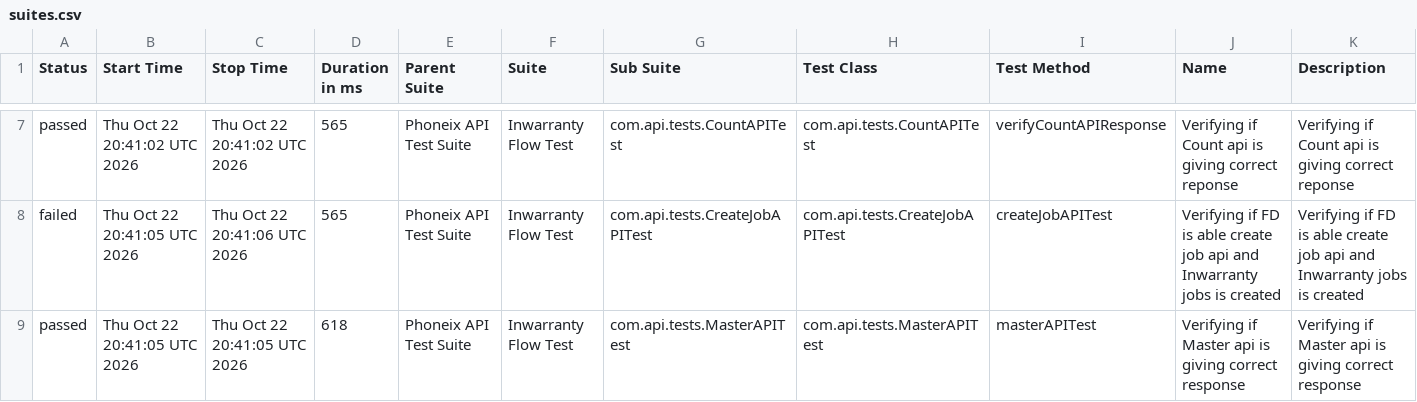
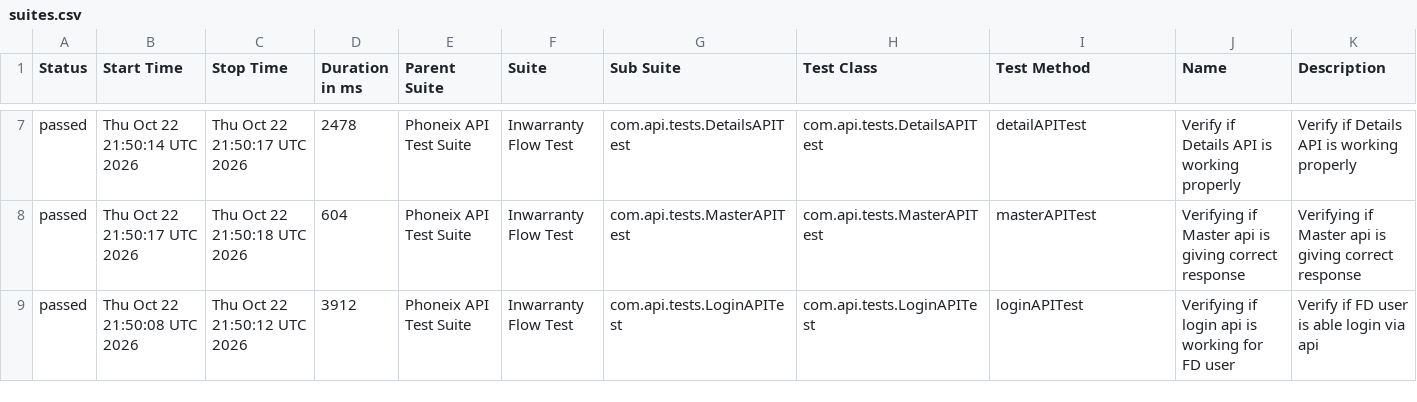
Before and after one commit to syed-sabir75/PhonexTestAutomationFramework, a CSV file: data/suites.csv, drawn as a sheet; only a part is shown, gaps mark what is left out; the diff covers the shown part only.

```diff
--- a/data/suites.csv
+++ b/data/suites.csv
@@ -7,3 +7,3 @@
-"passed","Thu Oct 22 20:41:02 UTC 2026","Thu Oct 22 20:41:02 UTC 2026","565","Phoneix API Test Suite","Inwarranty Flow Test","com.api.tests.CountAPITest","com.api.tests.CountAPITest","verifyCountAPIResponse","Verifying if Count api is giving correct reponse","Verifying if Count api is giving correct reponse"
-"failed","Thu Oct 22 20:41:05 UTC 2026","Thu Oct 22 20:41:06 UTC 2026","565","Phoneix API Test Suite","Inwarranty Flow Test","com.api.tests.CreateJobAPITest","com.api.tests.CreateJobAPITest","createJobAPITest","Verifying if FD is able create job api and Inwarranty jobs is created","Verifying if FD is able create job api and Inwarranty jobs is created"
-"passed","Thu Oct 22 20:41:05 UTC 2026","Thu Oct 22 20:41:05 UTC 2026","618","Phoneix API Test Suite","Inwarranty Flow Test","com.api.tests.MasterAPITest","com.api.tests.MasterAPITest","masterAPITest","Verifying if Master api is giving correct response","Verifying if Master api is giving correct response"
+"passed","Thu Oct 22 21:50:14 UTC 2026","Thu Oct 22 21:50:17 UTC 2026","2478","Phoneix API Test Suite","Inwarranty Flow Test","com.api.tests.DetailsAPITest","com.api.tests.DetailsAPITest","detailAPITest","Verify if Details API is working properly","Verify if Details API is working properly"
+"passed","Thu Oct 22 21:50:17 UTC 2026","Thu Oct 22 21:50:18 UTC 2026","604","Phoneix API Test Suite","Inwarranty Flow Test","com.api.tests.MasterAPITest","com.api.tests.MasterAPITest","masterAPITest","Verifying if Master api is giving correct response","Verifying if Master api is giving correct response"
+"passed","Thu Oct 22 21:50:08 UTC 2026","Thu Oct 22 21:50:12 UTC 2026","3912","Phoneix API Test Suite","Inwarranty Flow Test","com.api.tests.LoginAPITest","com.api.tests.LoginAPITest","loginAPITest","Verifying if login api is working for FD user","Verify if FD user is able login via api"
```
Also changed, not shown: 1 added row, 1 removed row and 27 edited cells elsewhere in this file, data/behaviors.csv, 51 other files.
